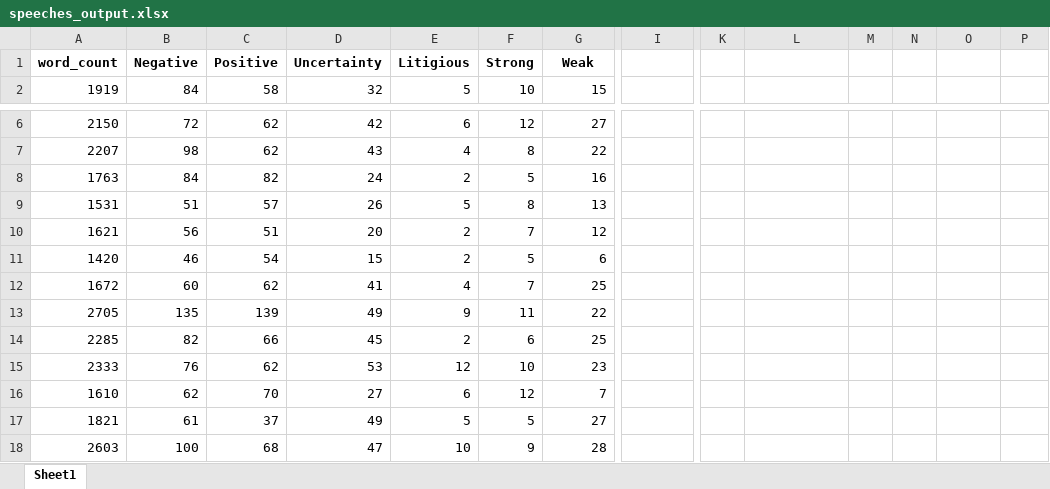
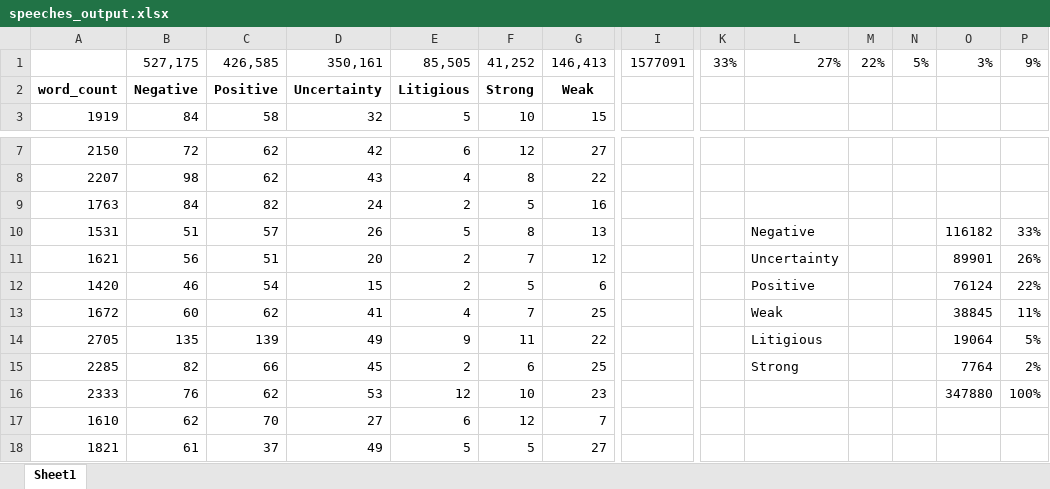
Before and after one commit to L-bot355/AnalytIQ, an Excel workbook: speeches_output.xlsx, sheet Sheet1, drawn as a sheet; only a part is shown, gaps mark what is left out; the shorter side is filled out with more unchanged rows; values as stored, in another font and other column widths than the file's, no borders; addresses are those after the commit; rows hold the shown columns only; the diff names each change by its address in the sheet, - before the commit and + after, or states it on an @@ line.

```diff
--- a/speeches_output.xlsx (sheet Sheet1)
+++ b/speeches_output.xlsx (sheet Sheet1)
+row 1:  | 527,175 | 426,585 | 350,161 | 85,505 | 41,252 | 146,413 | 1577091 | 33% | 27% | 22% | 5% | 3% | 9%
-L10: (empty)
+L10: Negative
-O10: (empty)
+O10: 116182
-P10: (empty)
+P10: 33%
-L11: (empty)
+L11: Uncertainty
-O11: (empty)
+O11: 89901
-P11: (empty)
+P11: 26%
-L12: (empty)
+L12: Positive
-O12: (empty)
+O12: 76124
-P12: (empty)
+P12: 22%
-L13: (empty)
+L13: Weak
-O13: (empty)
+O13: 38845
-P13: (empty)
+P13: 11%
-L14: (empty)
+L14: Litigious
-O14: (empty)
+O14: 19064
-P14: (empty)
+P14: 5%
-L15: (empty)
+L15: Strong
-O15: (empty)
+O15: 7764
-P15: (empty)
+P15: 2%
-O16: (empty)
+O16: 347880
-P16: (empty)
+P16: 100%
```
Also changed, not shown: 1 other file.
